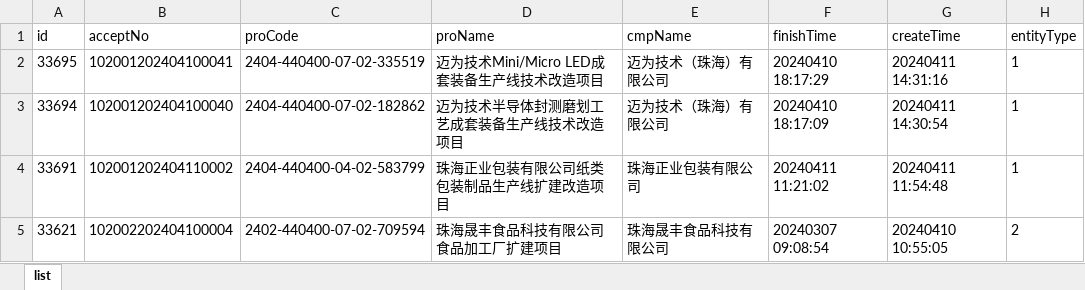
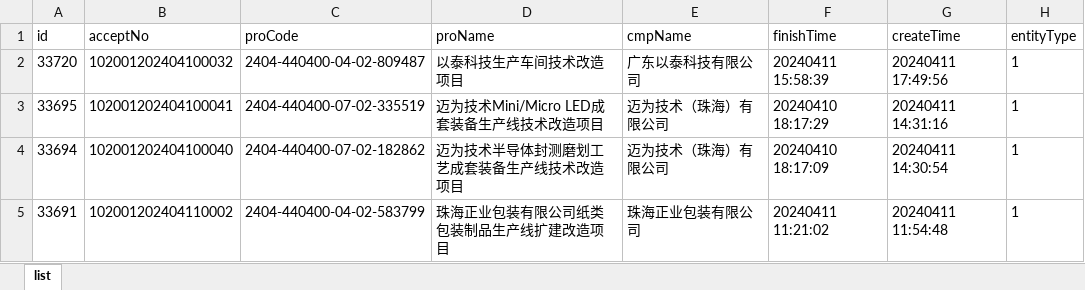
Before and after one commit to goonhope/blist, an Excel workbook: 珠海_备案.xlsx, sheet list, drawn as a sheet; only a part is shown; the shorter side is filled out with more unchanged rows; values as stored, in another font and other column widths than the file's, no borders; the diff names each change by its address in the sheet, - before the commit and + after, or states it on an @@ line.

```diff
--- a/珠海_备案.xlsx (sheet list)
+++ b/珠海_备案.xlsx (sheet list)
+row 2: 33720 | 102001202404100032 | 2404-440400-04-02-809487 | 以泰科技生产车间技术改造项目 | 广东以泰科技有限公司 | 20240411 15:58:39 | 20240411 17:49:56 | 1
```
Also changed, not shown: 1 other file.
